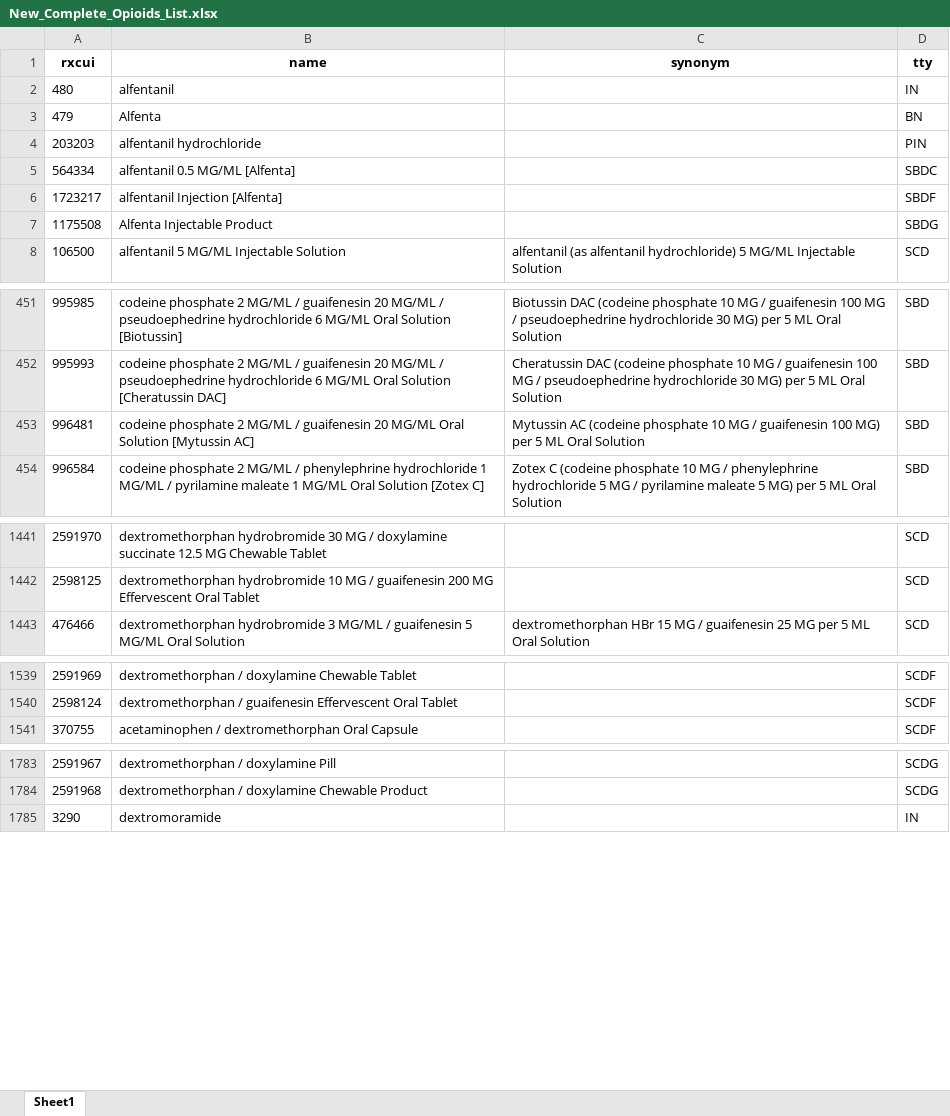
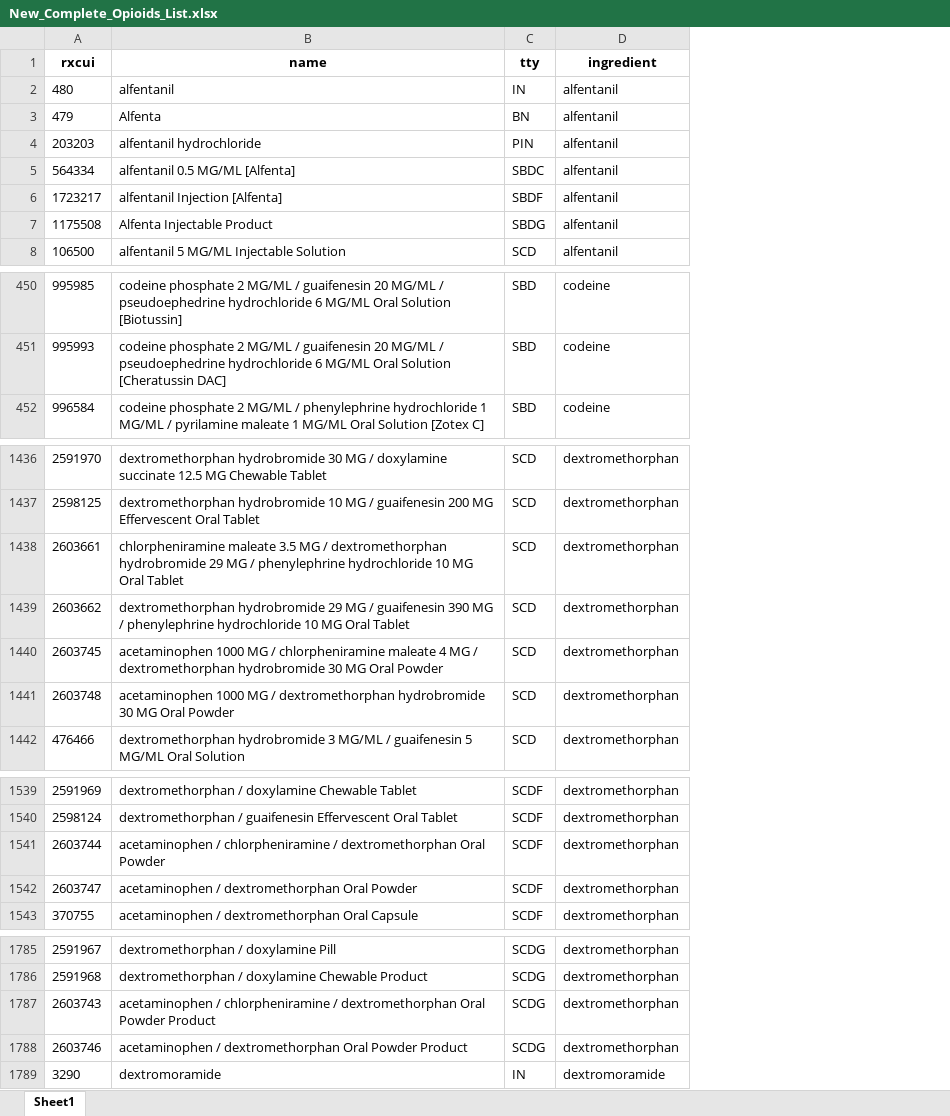
Before and after one commit to danielhmendoza01/Automatic_Code_Sets, an Excel workbook: New_Complete_Opioids_List.xlsx, sheet Sheet1, drawn as a sheet; only a part is shown, gaps mark what is left out; values as stored, in another font and other column widths than the file's, no borders; removed rows and columns are numbered as before the commit, all else as after; the diff covers the shown part only; the diff names each change by its address in the sheet, - before the commit and + after, or states it on an @@ line.

```diff
--- a/New_Complete_Opioids_List.xlsx (sheet Sheet1)
+++ b/New_Complete_Opioids_List.xlsx (sheet Sheet1)
-column C (synonym), row 8: alfentanil (as alfentanil hydrochloride) 5 MG/ML Injectable Solution; rows 451-452: Biotussin DAC (codeine phosphate 10 MG / guaifenesin 100 MG / pseudoephedrine hydrochloride 30 MG) per 5 ML Oral Solution | Cheratussin DAC (codeine phosphate 10 MG / guaifenesin 100 MG / pseudoephedrine hydrochloride 30 MG) per 5 ML Oral Solution; row 454: Zotex C (codeine phosphate 10 MG / phenylephrine hydrochloride 5 MG / pyrilamine maleate 5 MG) per 5 ML Oral Solution; row 1443: dextromethorphan HBr 15 MG / guaifenesin 25 MG per 5 ML Oral Solution
+column D (ingredient), rows 2-8: all alfentanil; rows 450-452: all codeine; rows 1436-1437: dextromethorphan | dextromethorphan; row 1442: dextromethorphan; rows 1539-1540: dextromethorphan | dextromethorphan; row 1543: dextromethorphan; rows 1785-1786: dextromethorphan | dextromethorphan; row 1789: dextromoramide
-row 453: 996481 | codeine phosphate 2 MG/ML / guaifenesin 20 MG/ML Oral Solution [Mytussin AC] | Mytussin AC (codeine phosphate 10 MG / guaifenesin 100 MG) per 5 ML Oral Solution | SBD
+row 1438: 2603661 | chlorpheniramine maleate 3.5 MG / dextromethorphan hydrobromide 29 MG / phenylephrine hydrochloride 10 MG Oral Tablet | SCD | dextromethorphan
+row 1439: 2603662 | dextromethorphan hydrobromide 29 MG / guaifenesin 390 MG / phenylephrine hydrochloride 10 MG Oral Tablet | SCD | dextromethorphan
+row 1440: 2603745 | acetaminophen 1000 MG / chlorpheniramine maleate 4 MG / dextromethorphan hydrobromide 30 MG Oral Powder | SCD | dextromethorphan
+row 1441: 2603748 | acetaminophen 1000 MG / dextromethorphan hydrobromide 30 MG Oral Powder | SCD | dextromethorphan
+row 1541: 2603744 | acetaminophen / chlorpheniramine / dextromethorphan Oral Powder | SCDF | dextromethorphan
+row 1542: 2603747 | acetaminophen / dextromethorphan Oral Powder | SCDF | dextromethorphan
+row 1787: 2603743 | acetaminophen / chlorpheniramine / dextromethorphan Oral Powder Product | SCDG | dextromethorphan
+row 1788: 2603746 | acetaminophen / dextromethorphan Oral Powder Product | SCDG | dextromethorphan
```
Also changed, not shown: 3 added rows and 16 removed rows elsewhere in this sheet, Active_Not_Found.xlsx, New_Complete_Antidepressants_List.xlsx, 4 other files.
